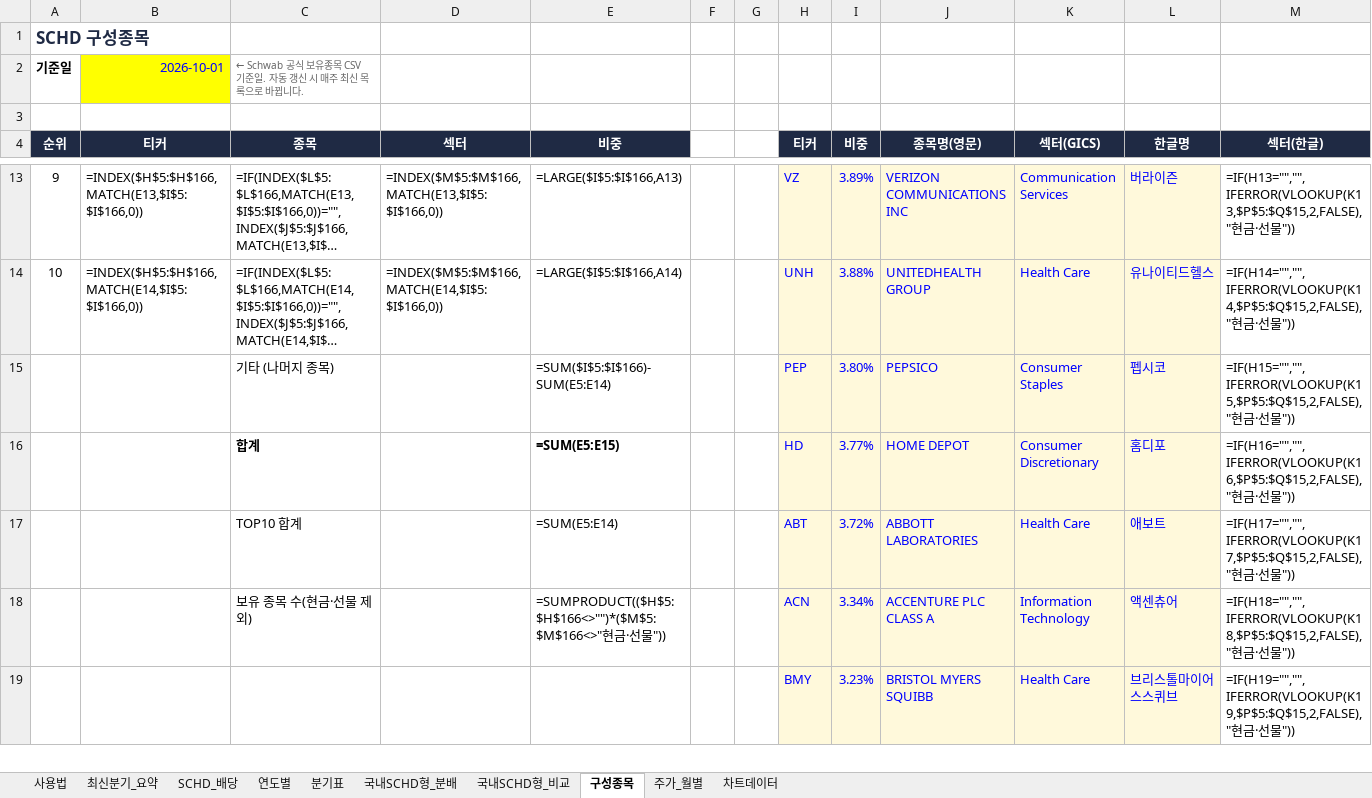
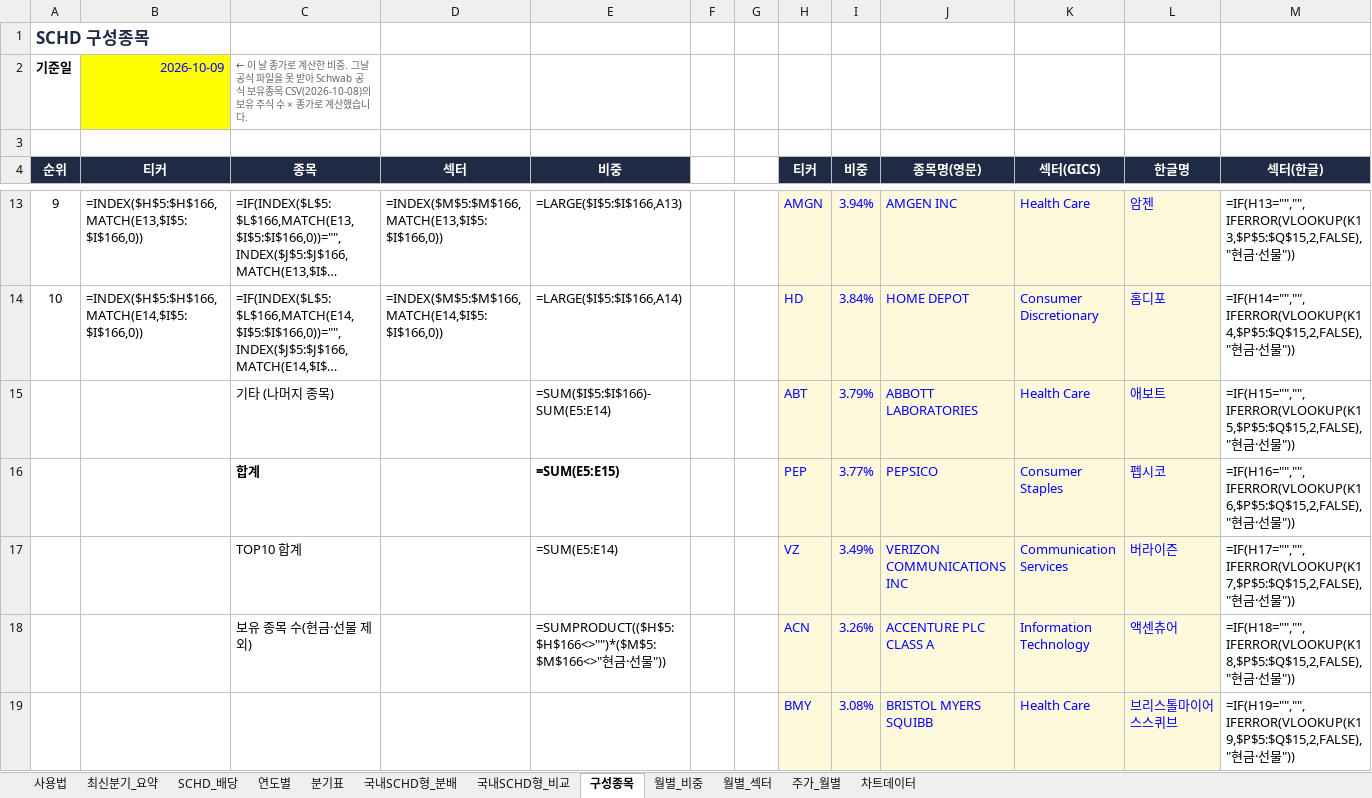
Before and after one commit to ttokjaeTV/schd-tracker, an Excel workbook: downloads/schd_dividend_tracker.xlsx, sheet 구성종목, drawn as a sheet; only a part is shown, gaps mark what is left out; long unchanged cells end in …; values as stored, in another font and other column widths than the file's, no borders; formulas without a stored value are shown as written; charts and pictures not drawn; removed rows and columns are numbered as before the commit, all else as after; rows hold the shown columns only; the diff covers the shown part only; the diff names each change by its address in the sheet, - before the commit and + after, or states it on an @@ line.

```diff
--- a/downloads/schd_dividend_tracker.xlsx (sheet 구성종목)
+++ b/downloads/schd_dividend_tracker.xlsx (sheet 구성종목)
+sheet tab: 월별_비중
+sheet tab: 월별_섹터
-B2 (티커): 2026-10-01
+B2 (티커): 2026-10-09
-C2 (종목): ← Schwab 공식 보유종목 CSV 기준일. 자동 갱신 시 매주 최신 목록으로 바뀝니다.
+C2 (종목): ← 이 날 종가로 계산한 비중. 그날 공식 파일을 못 받아 Schwab 공식 보유종목 CSV(2026-10-08)의 보유 주식 수 × 종가로 계산했습니다.
-H13 (티커): VZ
+H13 (티커): AMGN
-I13 (비중): 3.89%
+I13 (비중): 3.94%
-J13 (종목명(영문)): VERIZON COMMUNICATIONS INC
+J13 (종목명(영문)): AMGEN INC
-K13 (섹터(GICS)): Communication Services
+K13 (섹터(GICS)): Health Care
-L13 (한글명): 버라이즌
+L13 (한글명): 암젠
-H14 (티커): UNH
+H14 (티커): HD
-I14 (비중): 3.88%
+I14 (비중): 3.84%
-J14 (종목명(영문)): UNITEDHEALTH GROUP
+J14 (종목명(영문)): HOME DEPOT
-K14 (섹터(GICS)): Health Care
+K14 (섹터(GICS)): Consumer Discretionary
-L14 (한글명): 유나이티드헬스
+L14 (한글명): 홈디포
-H15 (티커): PEP
+H15 (티커): ABT
-I15 (비중): 3.80%
+I15 (비중): 3.79%
-J15 (종목명(영문)): PEPSICO
+J15 (종목명(영문)): ABBOTT LABORATORIES
-K15 (섹터(GICS)): Consumer Staples
+K15 (섹터(GICS)): Health Care
-L15 (한글명): 펩시코
+L15 (한글명): 애보트
-H16 (티커): HD
+H16 (티커): PEP
-J16 (종목명(영문)): HOME DEPOT
+J16 (종목명(영문)): PEPSICO
-K16 (섹터(GICS)): Consumer Discretionary
+K16 (섹터(GICS)): Consumer Staples
-L16 (한글명): 홈디포
+L16 (한글명): 펩시코
-row 17:  |  | TOP10 합계 |  | =SUM(E5:E14) |  |  | ABT | 3.72% | ABBOTT LABORATORIES | Health Care | 애보트 | =IF(H17="","",IFERROR(VLOOKUP(K17,$P$5:$Q$15,2,FALSE),"현금·선물"))
+row 17:  |  | TOP10 합계 |  | =SUM(E5:E14) |  |  | VZ | 3.49% | VERIZON COMMUNICATIONS INC | Communication Services | 버라이즌 | =IF(H17="","",IFERROR(VLOOKUP(K17,$P$5:$Q$15,2,FALSE),"현금·선물"))
-I18 (비중): 3.34%
+I18 (비중): 3.26%
-I19 (비중): 3.23%
+I19 (비중): 3.08%
```
Also changed, not shown: 12 added rows, 12 removed rows and 78 edited cells elsewhere in this sheet, sheet 사용법, 2 other files.
